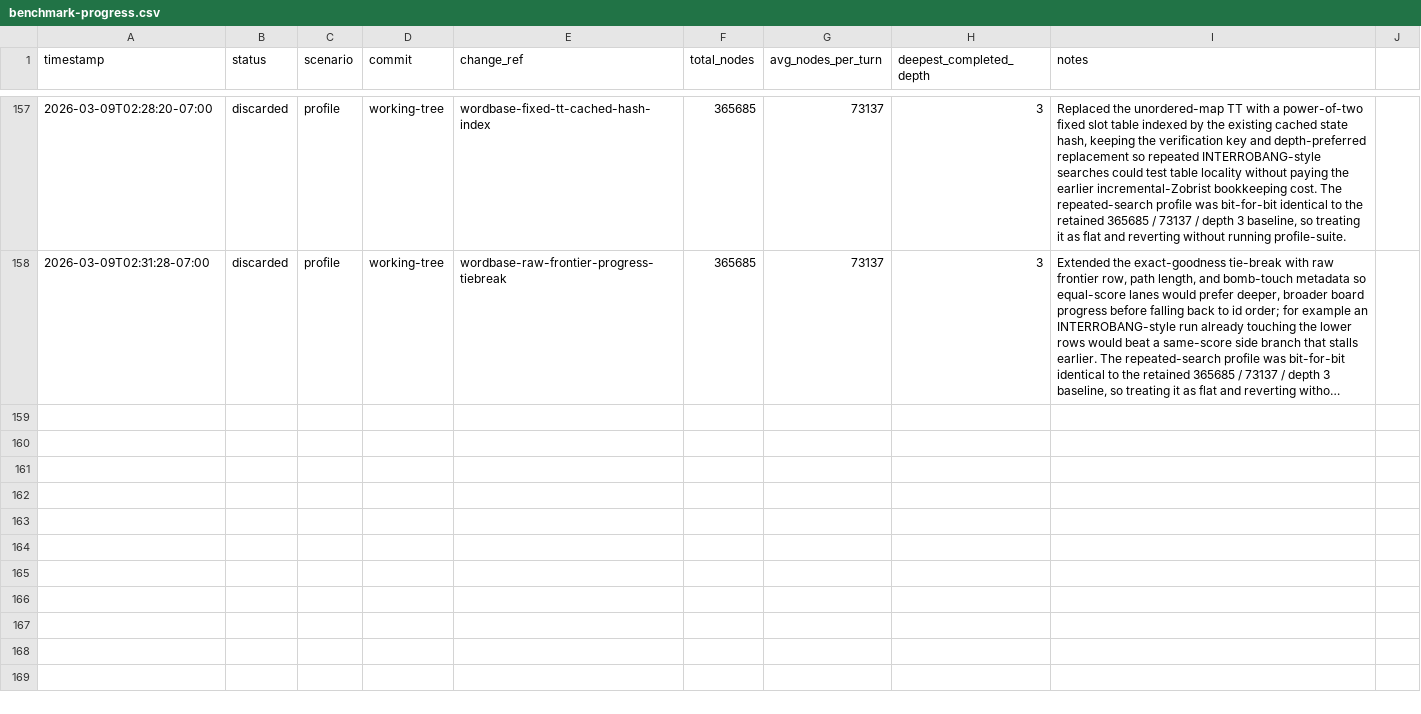
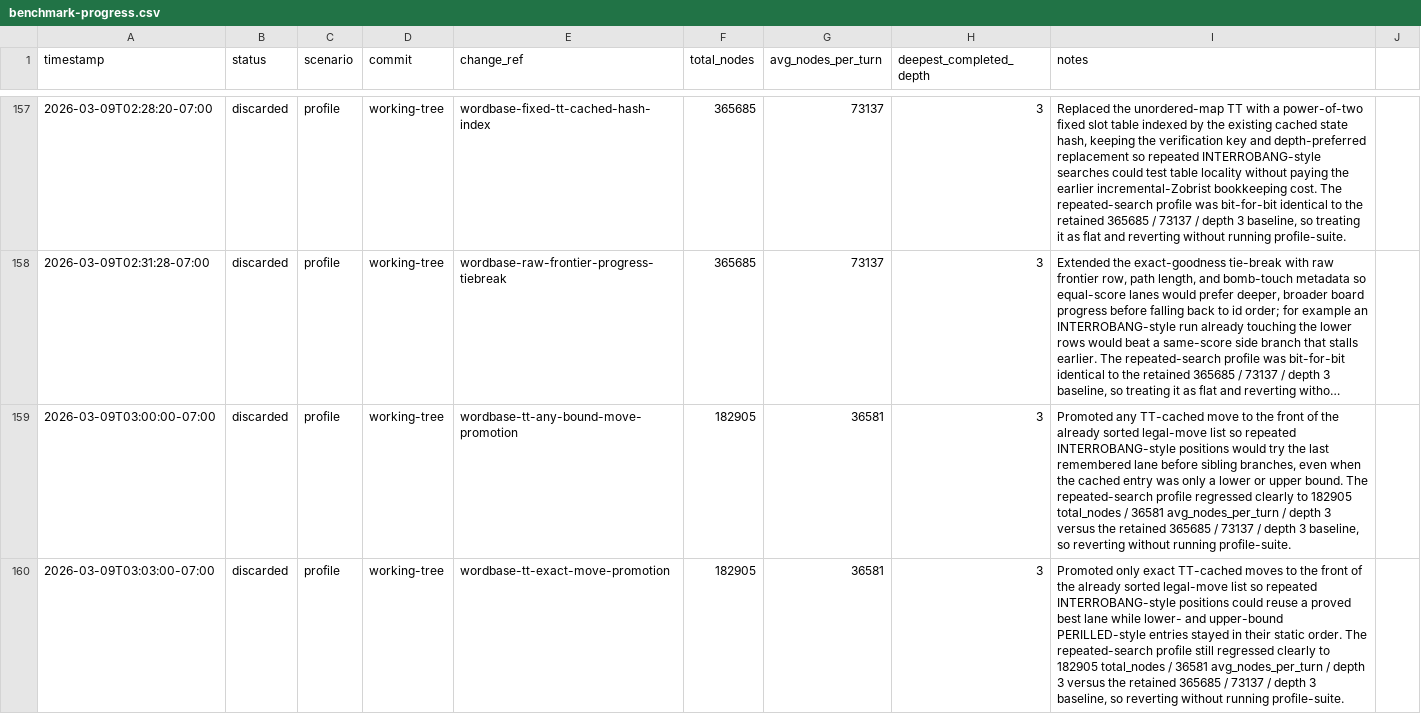
Before and after one commit to scottmsilver/wordbase-player, a CSV file: logs/agent-loop/worker-3/benchmark-progress.csv, drawn as a sheet; only a part is shown, gaps mark what is left out; long unchanged cells end in …; the diff names each change by its address in the sheet, - before the commit and + after, or states it on an @@ line.

```diff
--- a/logs/agent-loop/worker-3/benchmark-progress.csv
+++ b/logs/agent-loop/worker-3/benchmark-progress.csv
+row 159: 2026-03-09T03:00:00-07:00 | discarded | profile | working-tree | wordbase-tt-any-bound-move-promotion | 182905 | 36581 | 3 | Promoted any TT-cached move to the front of the already sorted legal-move list so repeated INTERROBANG-style positions would try the last remembered lane before sibling branches, even when the cached entry was only a lower or upper bound. The repeated-search profile regressed clearly to 182905 total_nodes / 36581 avg_nodes_per_turn / depth 3 versus the retained 365685 / 73137 / depth 3 baseline, so reverting without running profile-suite.
+row 160: 2026-03-09T03:03:00-07:00 | discarded | profile | working-tree | wordbase-tt-exact-move-promotion | 182905 | 36581 | 3 | Promoted only exact TT-cached moves to the front of the already sorted legal-move list so repeated INTERROBANG-style positions could reuse a proved best lane while lower- and upper-bound PERILLED-style entries stayed in their static order. The repeated-search profile still regressed clearly to 182905 total_nodes / 36581 avg_nodes_per_turn / depth 3 versus the retained 365685 / 73137 / depth 3 baseline, so reverting without running profile-suite.
```
